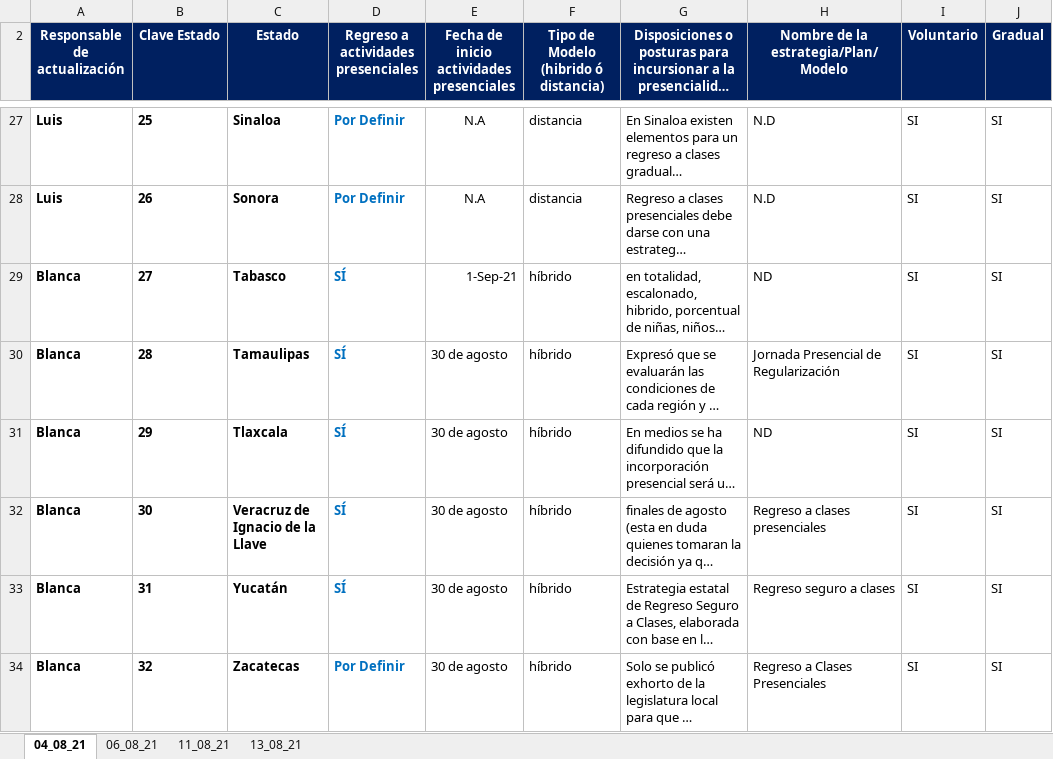
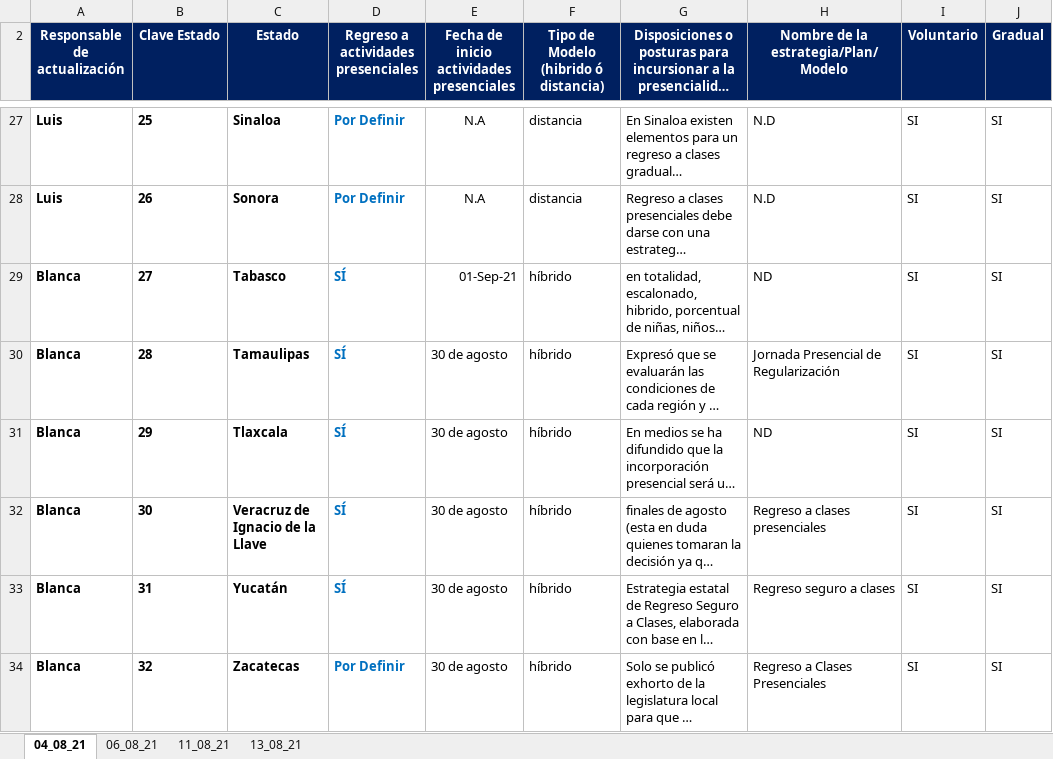
Before and after one commit to DEPyPE/Back2School_Mexico, an Excel workbook: Resources/data/Versión_5..0/Gerardo Hivarra.xlsx, sheet 04_08_21, drawn as a sheet; only a part is shown, gaps mark what is left out; long unchanged cells end in …; values as stored, in another font and other column widths than the file's, no borders; the diff names each change by its address in the sheet, - before the commit and + after, or states it on an @@ line.

```diff
--- a/Resources/data/Versión_5..0/Gerardo Hivarra.xlsx (sheet 04_08_21)
+++ b/Resources/data/Versión_5..0/Gerardo Hivarra.xlsx (sheet 04_08_21)
-E29: 1-Sep-21
+E29: 01-Sep-21
```
Also changed, not shown: sheet 13_08_21, hidden cells, charts or pictures, 7 other files.
